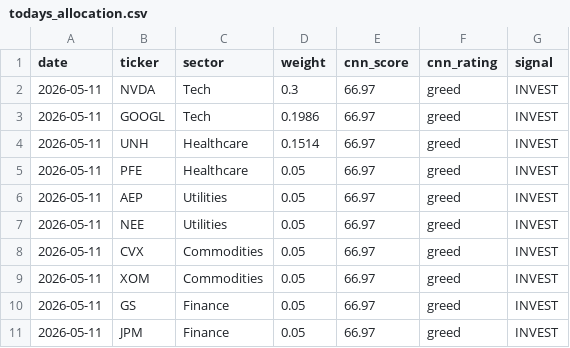
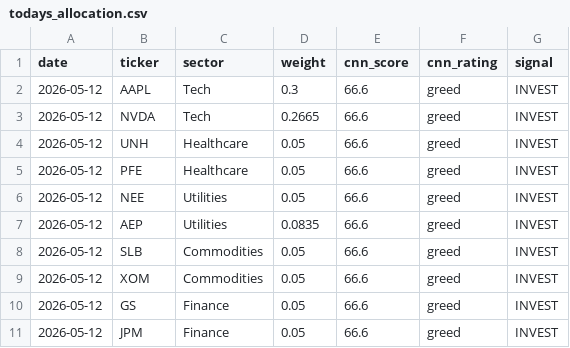
Before and after one commit to vkv23001/portfolio-optimization, a CSV file: outputs/todays_allocation.csv, drawn as a sheet.

```diff
--- a/outputs/todays_allocation.csv
+++ b/outputs/todays_allocation.csv
@@ -1,11 +1,11 @@
 date,ticker,sector,weight,cnn_score,cnn_rating,signal
-2026-05-11,NVDA,Tech,0.3,66.97,greed,INVEST
-2026-05-11,GOOGL,Tech,0.1986,66.97,greed,INVEST
-2026-05-11,UNH,Healthcare,0.1514,66.97,greed,INVEST
-2026-05-11,PFE,Healthcare,0.05,66.97,greed,INVEST
-2026-05-11,AEP,Utilities,0.05,66.97,greed,INVEST
-2026-05-11,NEE,Utilities,0.05,66.97,greed,INVEST
-2026-05-11,CVX,Commodities,0.05,66.97,greed,INVEST
-2026-05-11,XOM,Commodities,0.05,66.97,greed,INVEST
-2026-05-11,GS,Finance,0.05,66.97,greed,INVEST
-2026-05-11,JPM,Finance,0.05,66.97,greed,INVEST
+2026-05-12,AAPL,Tech,0.3,66.6,greed,INVEST
+2026-05-12,NVDA,Tech,0.2665,66.6,greed,INVEST
+2026-05-12,UNH,Healthcare,0.05,66.6,greed,INVEST
+2026-05-12,PFE,Healthcare,0.05,66.6,greed,INVEST
+2026-05-12,NEE,Utilities,0.05,66.6,greed,INVEST
+2026-05-12,AEP,Utilities,0.0835,66.6,greed,INVEST
+2026-05-12,SLB,Commodities,0.05,66.6,greed,INVEST
+2026-05-12,XOM,Commodities,0.05,66.6,greed,INVEST
+2026-05-12,GS,Finance,0.05,66.6,greed,INVEST
+2026-05-12,JPM,Finance,0.05,66.6,greed,INVEST
```
Also changed, not shown: outputs/portfolio_values.csv, outputs/summary.csv, 5 other files.
